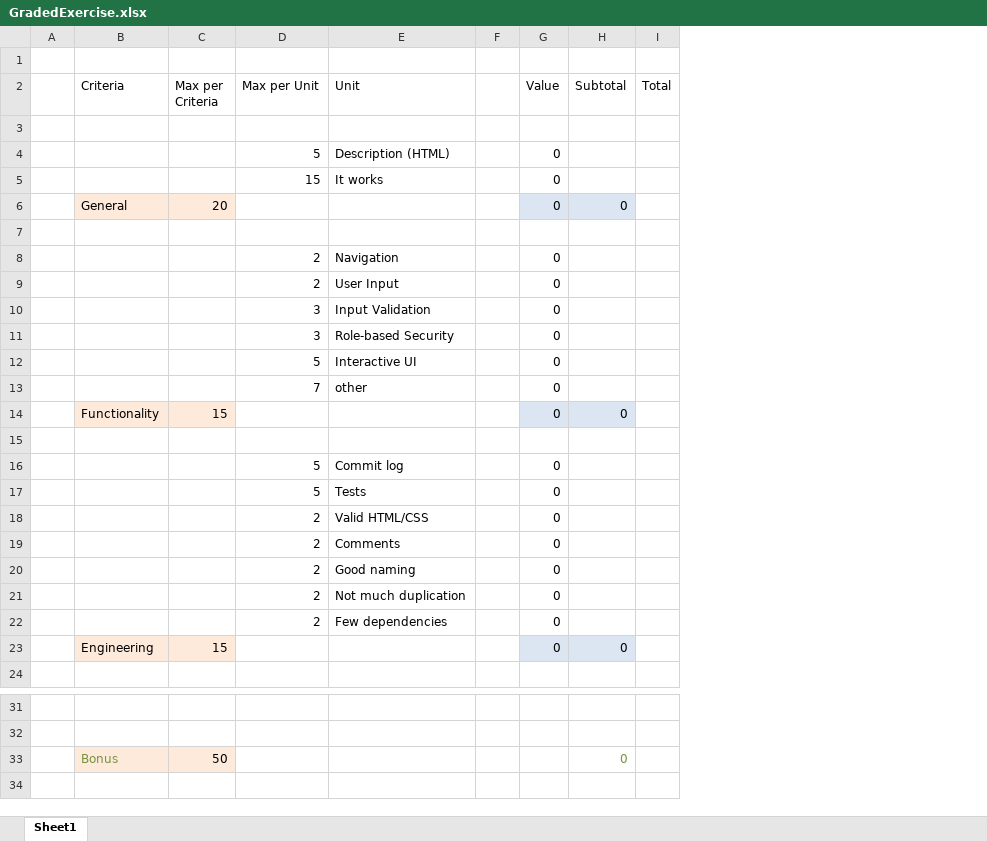
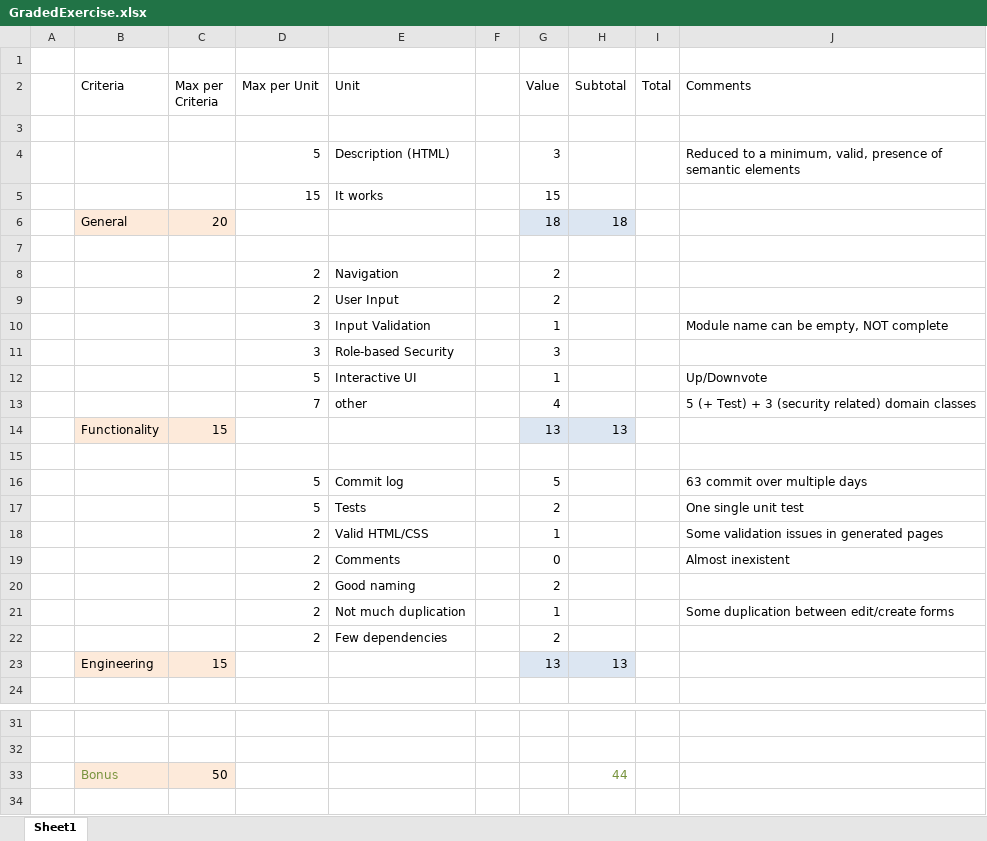
Before and after one commit to mzhKU/fhnw-module-check, an Excel workbook: GradedExercise.xlsx, sheet Sheet1, drawn as a sheet; only a part is shown, gaps mark what is left out; values as stored, in another font and other column widths than the file's, no borders; the diff covers the shown part only; the diff names each change by its address in the sheet, - before the commit and + after, or states it on an @@ line.

```diff
--- a/GradedExercise.xlsx (sheet Sheet1)
+++ b/GradedExercise.xlsx (sheet Sheet1)
+column J (Comments), rows 4-21: Reduced to a minimum, valid, presence of semantic elements |  |  |  |  |  | Module name can be empty, NOT complete |  | Up/Downvote | 5 (+ Test) + 3 (security related) domain classes |  |  | 63 commit over multiple days | One single unit test | Some validation issues in generated pages | Almost inexistent |  | Some duplication between edit/create forms
-G4 (Value): 0
+G4 (Value): 3
-G5 (Value): 0
+G5 (Value): 15
-G6 (Value): 0
+G6 (Value): 18
-H6 (Subtotal): 0
+H6 (Subtotal): 18
-G8:G9 (Value): 0
+G8:G9 (Value): 2
-G10 (Value): 0
+G10 (Value): 1
-G11 (Value): 0
+G11 (Value): 3
-G12 (Value): 0
+G12 (Value): 1
-G13 (Value): 0
+G13 (Value): 4
-G14 (Value): 0
+G14 (Value): 13
-H14 (Subtotal): 0
+H14 (Subtotal): 13
-G16 (Value): 0
+G16 (Value): 5
-G17 (Value): 0
+G17 (Value): 2
-G18 (Value): 0
+G18 (Value): 1
-G20 (Value): 0
+G20 (Value): 2
-G21 (Value): 0
+G21 (Value): 1
-G22 (Value): 0
+G22 (Value): 2
-G23 (Value): 0
+G23 (Value): 13
-H23 (Subtotal): 0
+H23 (Subtotal): 13
-H33 (Subtotal): 0
+H33 (Subtotal): 44
```
Also changed, not shown: 2 edited cells elsewhere in this sheet, 1 other file.
